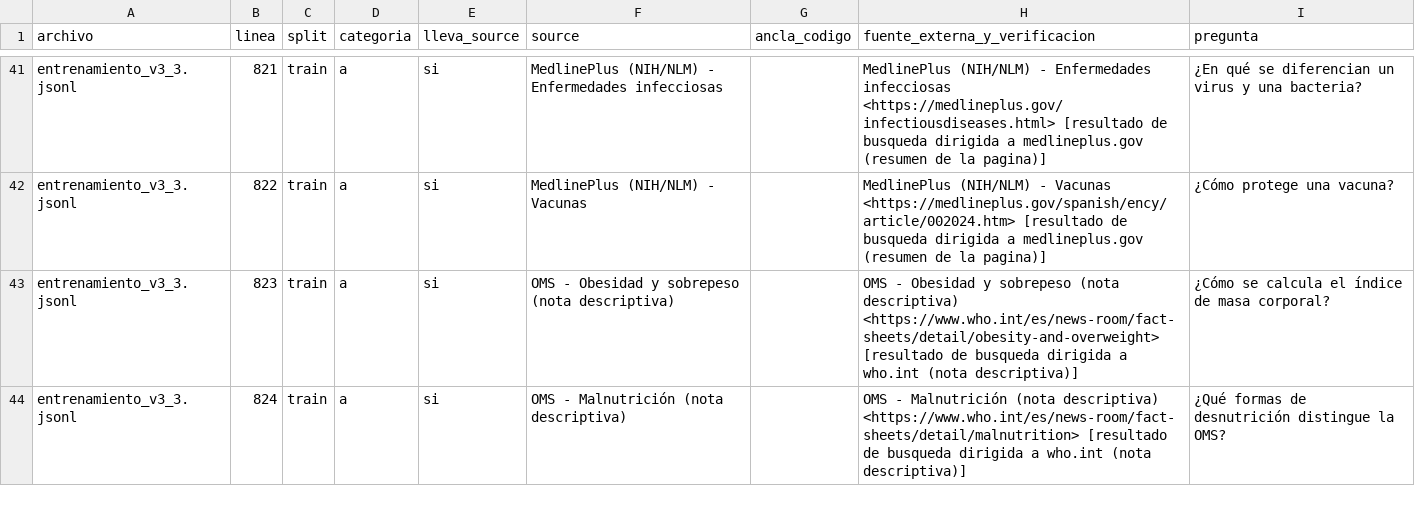
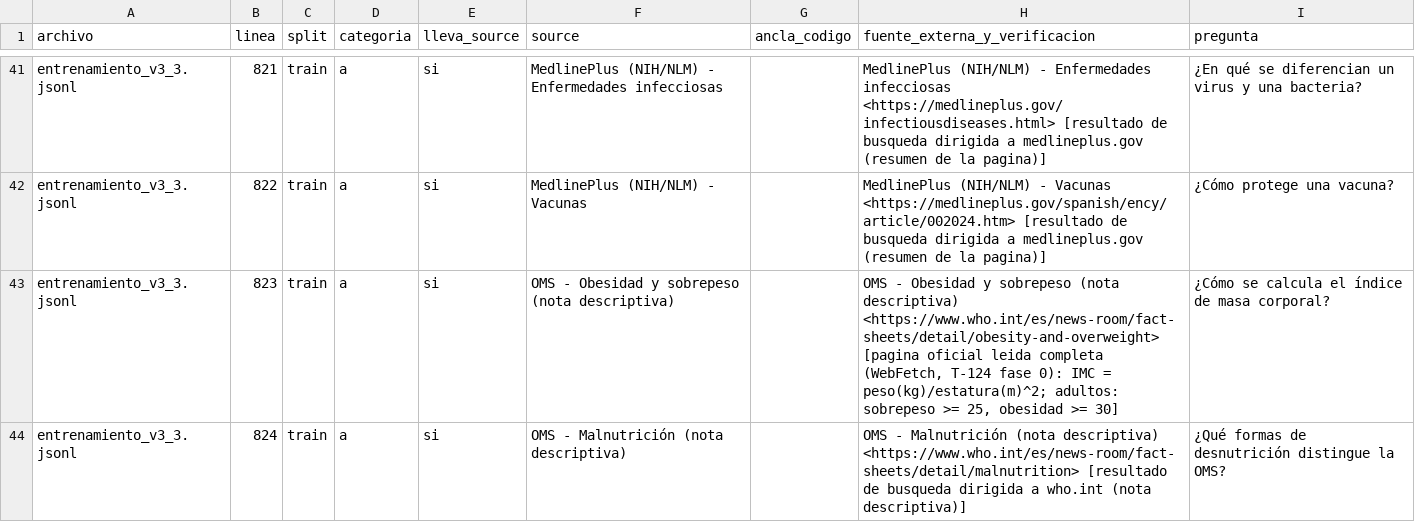
Before and after one commit to JuacoDev/techo360-chatbot, a CSV file: dataset/validacion_v3_3/manifiesto_pares_nuevos.csv, drawn as a sheet; only a part is shown, gaps mark what is left out; the diff covers the shown part only.

```diff
--- a/dataset/validacion_v3_3/manifiesto_pares_nuevos.csv
+++ b/dataset/validacion_v3_3/manifiesto_pares_nuevos.csv
@@ -42,3 +42,3 @@ entrenamiento_v3_3.jsonl,821,train,a,si,MedlinePlus (NIH/NLM) - Enfermedades inf
 entrenamiento_v3_3.jsonl,822,train,a,si,MedlinePlus (NIH/NLM) - Vacunas,,MedlinePlus (NIH/NLM) - Vacunas <https://medlineplus.gov/spanish/ency/article/002024.htm> [resultado de busqueda dirigida a medlineplus.gov (resumen de la pagina)],¿Cómo protege una vacuna?
-entrenamiento_v3_3.jsonl,823,train,a,si,OMS - Obesidad y sobrepeso (nota descriptiva),,OMS - Obesidad y sobrepeso (nota descriptiva) <https://www.who.int/es/news-room/fact-sheets/detail/obesity-and-overweight> [resultado de busqueda dirigida a who.int (nota descriptiva)],¿Cómo se calcula el índice de masa corporal?
+entrenamiento_v3_3.jsonl,823,train,a,si,OMS - Obesidad y sobrepeso (nota descriptiva),,"OMS - Obesidad y sobrepeso (nota descriptiva) <https://www.who.int/es/news-room/fact-sheets/detail/obesity-and-overweight> [pagina oficial leida completa (WebFetch, T-124 fase 0): IMC = peso(kg)/estatura(m)^2; adultos: sobrepeso >= 25, obesidad >= 30]",¿Cómo se calcula el índice de masa corporal?
 entrenamiento_v3_3.jsonl,824,train,a,si,OMS - Malnutrición (nota descriptiva),,OMS - Malnutrición (nota descriptiva) <https://www.who.int/es/news-room/fact-sheets/detail/malnutrition> [resultado de busqueda dirigida a who.int (nota descriptiva)],¿Qué formas de desnutrición distingue la OMS?
```
Also changed, not shown: 4 edited cells elsewhere in this file, 5 other files.
